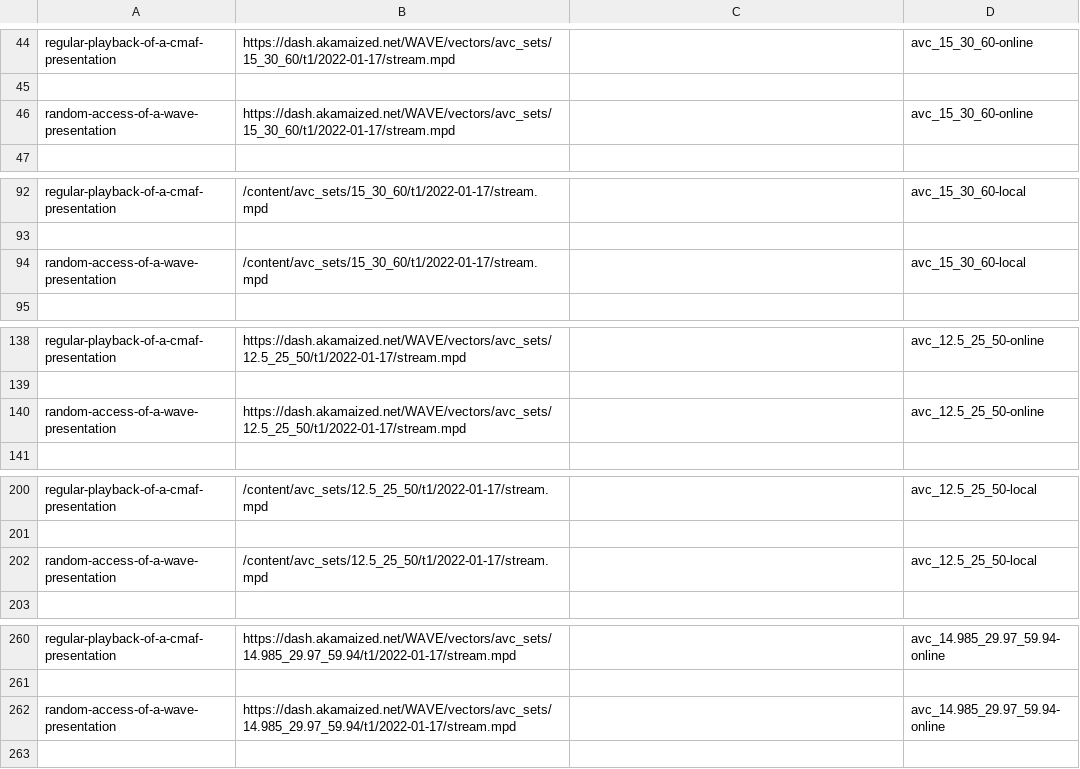
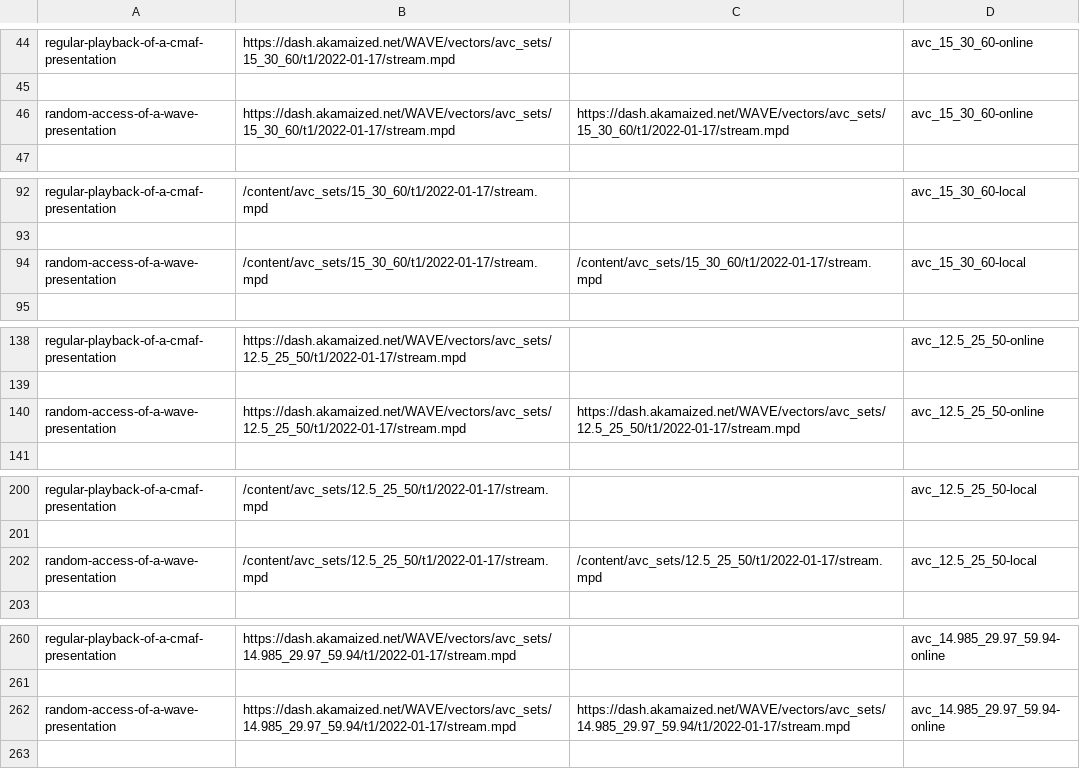
Before and after one commit to cta-wave/dpctf-tests, a CSV file: tests.csv, drawn as a sheet; only a part is shown, gaps mark what is left out; the diff covers the shown part only.

Commit message:
Fixed random-access-of-a-wave-presentation having no audio

```diff
--- a/tests.csv
+++ b/tests.csv
@@ -45,3 +45,3 @@
 
-"random-access-of-a-wave-presentation","https://dash.akamaized.net/WAVE/vectors/avc_sets/15_30_60/t1/2022-01-17/stream.mpd","","avc_15_30_60-online"
+"random-access-of-a-wave-presentation","https://dash.akamaized.net/WAVE/vectors/avc_sets/15_30_60/t1/2022-01-17/stream.mpd","https://dash.akamaized.net/WAVE/vectors/avc_sets/15_30_60/t1/2022-01-17/stream.mpd","avc_15_30_60-online"
 
@@ -93,3 +93,3 @@
 
-"random-access-of-a-wave-presentation","/content/avc_sets/15_30_60/t1/2022-01-17/stream.mpd","","avc_15_30_60-local"
+"random-access-of-a-wave-presentation","/content/avc_sets/15_30_60/t1/2022-01-17/stream.mpd","/content/avc_sets/15_30_60/t1/2022-01-17/stream.mpd","avc_15_30_60-local"
 
@@ -139,3 +139,3 @@
 
-"random-access-of-a-wave-presentation","https://dash.akamaized.net/WAVE/vectors/avc_sets/12.5_25_50/t1/2022-01-17/stream.mpd","","avc_12.5_25_50-online"
+"random-access-of-a-wave-presentation","https://dash.akamaized.net/WAVE/vectors/avc_sets/12.5_25_50/t1/2022-01-17/stream.mpd","https://dash.akamaized.net/WAVE/vectors/avc_sets/12.5_25_50/t1/2022-01-17/stream.mpd","avc_12.5_25_50-online"
 
@@ -201,3 +201,3 @@
 
-"random-access-of-a-wave-presentation","/content/avc_sets/12.5_25_50/t1/2022-01-17/stream.mpd","","avc_12.5_25_50-local"
+"random-access-of-a-wave-presentation","/content/avc_sets/12.5_25_50/t1/2022-01-17/stream.mpd","/content/avc_sets/12.5_25_50/t1/2022-01-17/stream.mpd","avc_12.5_25_50-local"
 
@@ -261,3 +261,3 @@
 
-"random-access-of-a-wave-presentation","https://dash.akamaized.net/WAVE/vectors/avc_sets/14.985_29.97_59.94/t1/2022-01-17/stream.mpd","","avc_14.985_29.97_59.94-online"
+"random-access-of-a-wave-presentation","https://dash.akamaized.net/WAVE/vectors/avc_sets/14.985_29.97_59.94/t1/2022-01-17/stream.mpd","https://dash.akamaized.net/WAVE/vectors/avc_sets/14.985_29.97_59.94/t1/2022-01-17/stream.mpd","avc_14.985_29.97_59.94-online"
 
```
Also changed, not shown: 1 edited cell elsewhere in this file, 12 other files.
